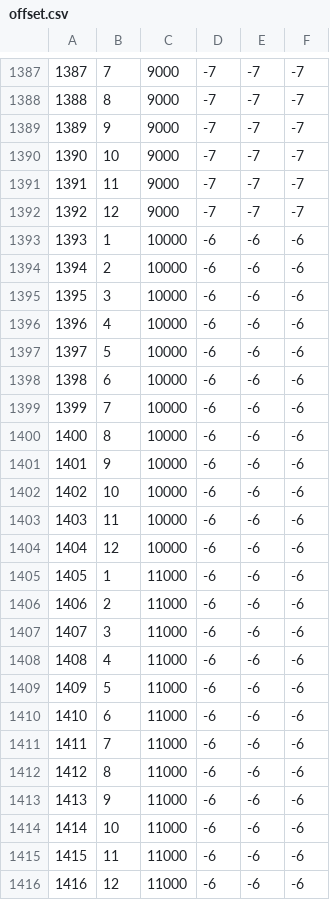
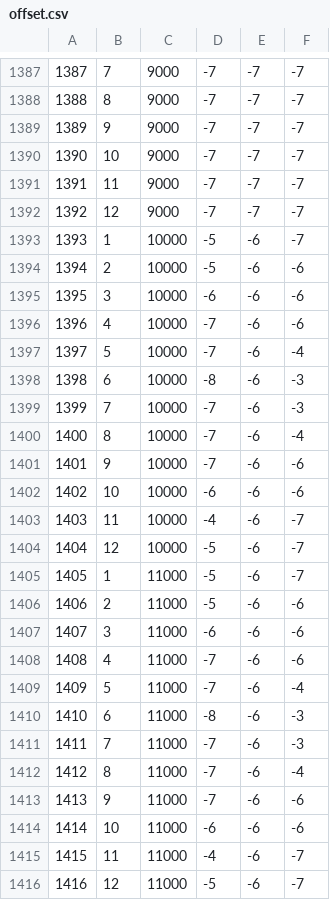
Before and after one commit to vaktija/vaktija.ba-ios, a CSV file: Vaktija.ba/Resources/Data/offset.csv, drawn as a sheet; only a part is shown, gaps mark what is left out; the diff covers the shown part only.

```diff
--- a/Vaktija.ba/Resources/Data/offset.csv
+++ b/Vaktija.ba/Resources/Data/offset.csv
@@ -1392,25 +1392,25 @@
 1392,12,9000,-7,-7,-7
-1393,1,10000,-6,-6,-6
-1394,2,10000,-6,-6,-6
+1393,1,10000,-5,-6,-7
+1394,2,10000,-5,-6,-6
 1395,3,10000,-6,-6,-6
-1396,4,10000,-6,-6,-6
-1397,5,10000,-6,-6,-6
-1398,6,10000,-6,-6,-6
-1399,7,10000,-6,-6,-6
-1400,8,10000,-6,-6,-6
-1401,9,10000,-6,-6,-6
+1396,4,10000,-7,-6,-6
+1397,5,10000,-7,-6,-4
+1398,6,10000,-8,-6,-3
+1399,7,10000,-7,-6,-3
+1400,8,10000,-7,-6,-4
+1401,9,10000,-7,-6,-6
 1402,10,10000,-6,-6,-6
-1403,11,10000,-6,-6,-6
-1404,12,10000,-6,-6,-6
-1405,1,11000,-6,-6,-6
-1406,2,11000,-6,-6,-6
+1403,11,10000,-4,-6,-7
+1404,12,10000,-5,-6,-7
+1405,1,11000,-5,-6,-7
+1406,2,11000,-5,-6,-6
 1407,3,11000,-6,-6,-6
-1408,4,11000,-6,-6,-6
-1409,5,11000,-6,-6,-6
-1410,6,11000,-6,-6,-6
-1411,7,11000,-6,-6,-6
-1412,8,11000,-6,-6,-6
-1413,9,11000,-6,-6,-6
+1408,4,11000,-7,-6,-6
+1409,5,11000,-7,-6,-4
+1410,6,11000,-8,-6,-3
+1411,7,11000,-7,-6,-3
+1412,8,11000,-7,-6,-4
+1413,9,11000,-7,-6,-6
 1414,10,11000,-6,-6,-6
-1415,11,11000,-6,-6,-6
-1416,12,11000,-6,-6,-6
+1415,11,11000,-4,-6,-7
+1416,12,11000,-5,-6,-7
```
Also changed, not shown: 70 edited cells elsewhere in this file.
